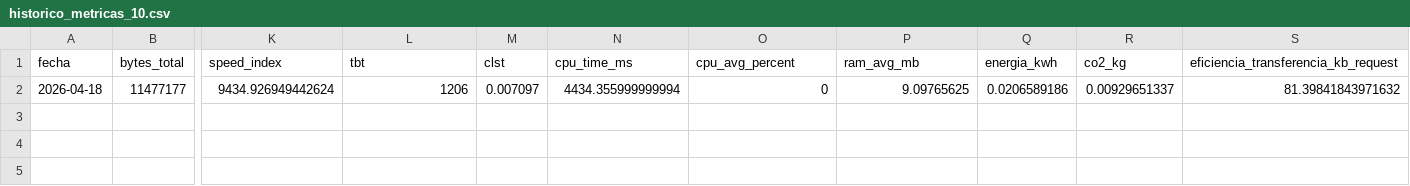
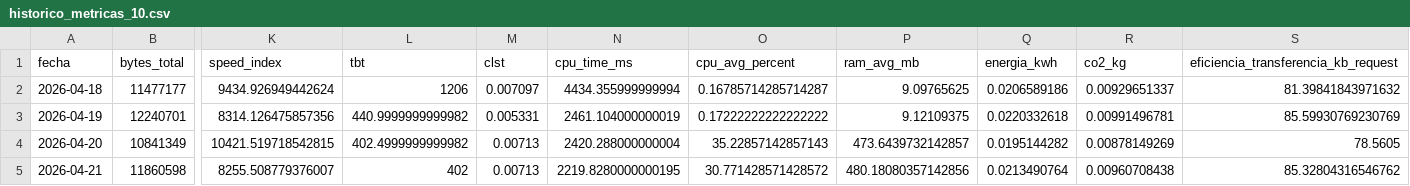
Before and after one commit to Asmhodeus/proyecto_da, a CSV file: historico_metricas_10.csv, drawn as a sheet; only a part is shown, gaps mark what is left out; rows hold the shown columns only; the diff names each change by its address in the sheet, - before the commit and + after, or states it on an @@ line.

```diff
--- a/historico_metricas_10.csv
+++ b/historico_metricas_10.csv
-O2 (cpu_avg_percent): 0
+O2 (cpu_avg_percent): 0.16785714285714287
+row 3: 2026-04-19 | 12240701 | 8314.126475857356 | 440.9999999999982 | 0.005331 | 2461.104000000019 | 0.17222222222222222 | 9.12109375 | 0.0220332618 | 0.00991496781 | 85.59930769230769
+row 4: 2026-04-20 | 10841349 | 10421.519718542815 | 402.4999999999982 | 0.00713 | 2420.288000000004 | 35.22857142857143 | 473.6439732142857 | 0.0195144282 | 0.00878149269 | 78.5605
+row 5: 2026-04-21 | 11860598 | 8255.508779376007 | 402 | 0.00713 | 2219.8280000000195 | 30.771428571428572 | 480.18080357142856 | 0.0213490764 | 0.00960708438 | 85.32804316546762
```
Also changed, not shown: historico_metricas.csv, historico_metricas_5.csv, 7 other files.
